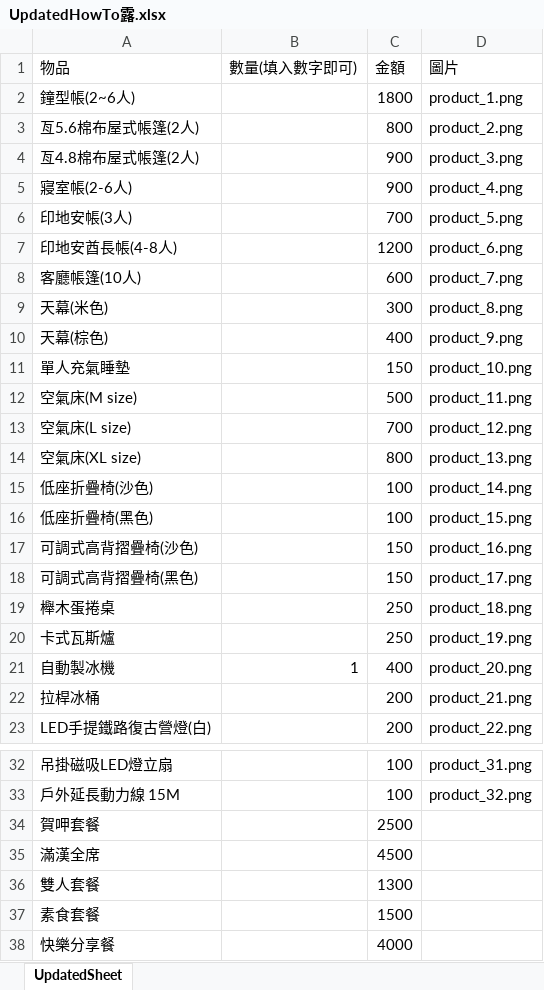
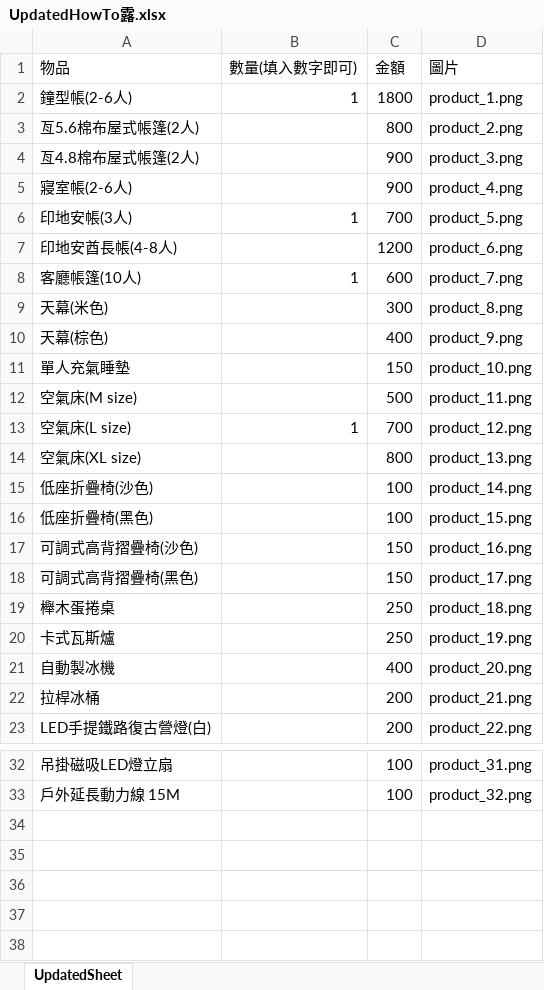
Before and after one commit to ae8650434/Howtolu, an Excel workbook: public/excel/UpdatedHowTo露.xlsx, sheet UpdatedSheet, drawn as a sheet; only a part is shown, gaps mark what is left out; values as stored, in another font and other column widths than the file's, no borders; the diff names each change by its address in the sheet, - before the commit and + after, or states it on an @@ line.

```diff
--- a/public/excel/UpdatedHowTo露.xlsx (sheet UpdatedSheet)
+++ b/public/excel/UpdatedHowTo露.xlsx (sheet UpdatedSheet)
-A2 (物品): 鐘型帳(2~6人)
+A2 (物品): 鐘型帳(2-6人)
-B2 (數量(填入數字即可)): (empty)
+B2 (數量(填入數字即可)): 1
-B6 (數量(填入數字即可)): (empty)
+B6 (數量(填入數字即可)): 1
-B8 (數量(填入數字即可)): (empty)
+B8 (數量(填入數字即可)): 1
-B13 (數量(填入數字即可)): (empty)
+B13 (數量(填入數字即可)): 1
-B21 (數量(填入數字即可)): 1
+B21 (數量(填入數字即可)): (empty)
-row 34: 賀呷套餐 |  | 2500
-row 35: 滿漢全席 |  | 4500
-row 36: 雙人套餐 |  | 1300
-row 37: 素食套餐 |  | 1500
-row 38: 快樂分享餐 |  | 4000
```
Also changed, not shown: 2 other files.
